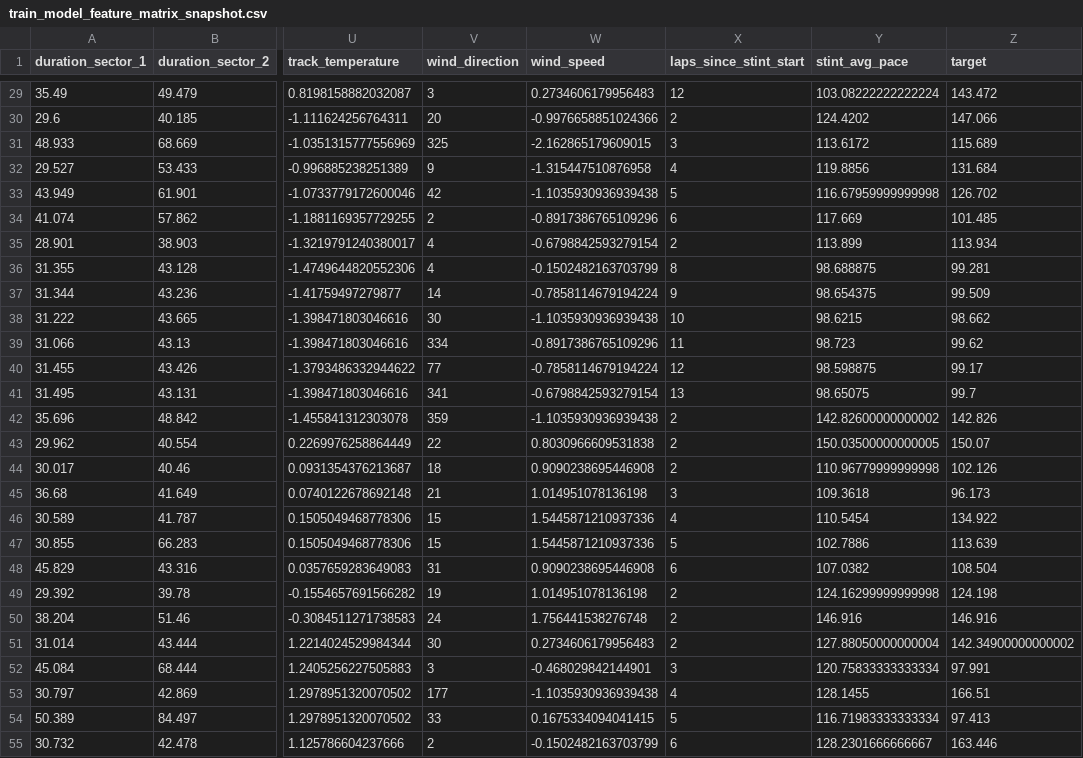
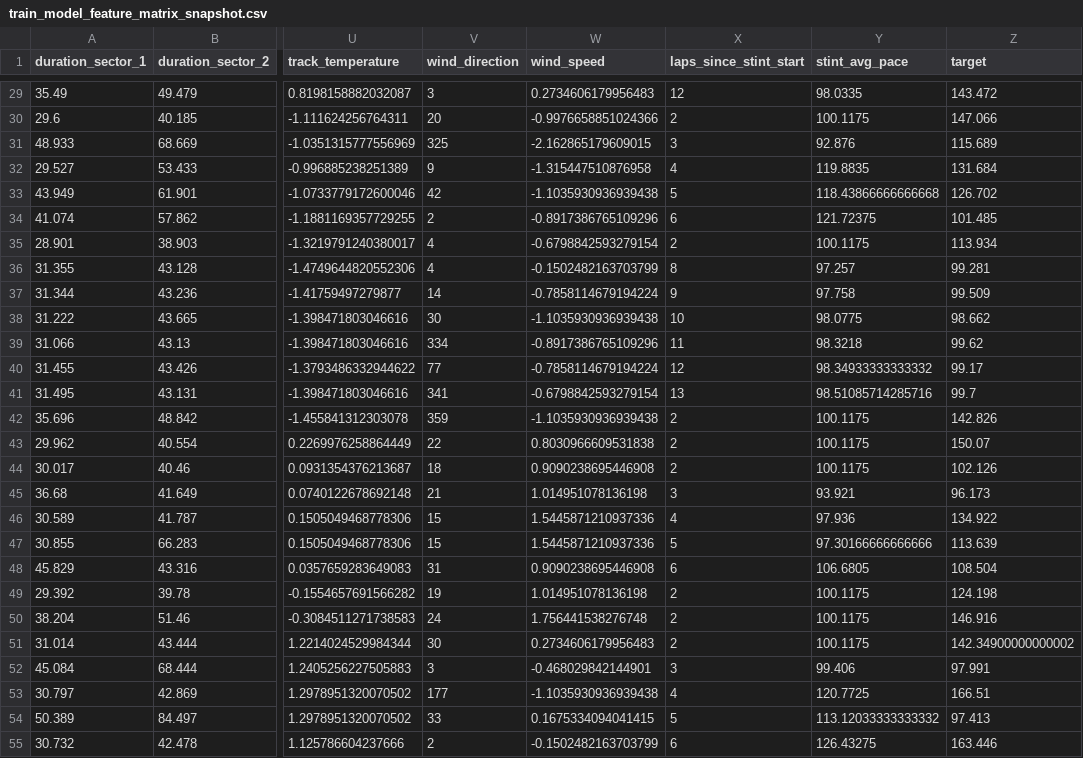
Before and after one commit to mesonicDEVAJ18/F1StrategyPredictor, a CSV file: scripts/results/train_model/train_model_feature_matrix_snapshot.csv, drawn as a sheet; only a part is shown, gaps mark what is left out; the diff covers the shown part only; the diff names each change by its address in the sheet, - before the commit and + after, or states it on an @@ line.

```diff
--- a/scripts/results/train_model/train_model_feature_matrix_snapshot.csv
+++ b/scripts/results/train_model/train_model_feature_matrix_snapshot.csv
-Y29 (stint_avg_pace): 103.08222222222224
+Y29 (stint_avg_pace): 98.0335
-Y30 (stint_avg_pace): 124.4202
+Y30 (stint_avg_pace): 100.1175
-Y31 (stint_avg_pace): 113.6172
+Y31 (stint_avg_pace): 92.876
-Y32 (stint_avg_pace): 119.8856
+Y32 (stint_avg_pace): 119.8835
-Y33 (stint_avg_pace): 116.67959999999998
+Y33 (stint_avg_pace): 118.43866666666668
-Y34 (stint_avg_pace): 117.669
+Y34 (stint_avg_pace): 121.72375
-Y35 (stint_avg_pace): 113.899
+Y35 (stint_avg_pace): 100.1175
-Y36 (stint_avg_pace): 98.688875
+Y36 (stint_avg_pace): 97.257
-Y37 (stint_avg_pace): 98.654375
+Y37 (stint_avg_pace): 97.758
-Y38 (stint_avg_pace): 98.6215
+Y38 (stint_avg_pace): 98.0775
-Y39 (stint_avg_pace): 98.723
+Y39 (stint_avg_pace): 98.3218
-Y40 (stint_avg_pace): 98.598875
+Y40 (stint_avg_pace): 98.34933333333332
-Y41 (stint_avg_pace): 98.65075
+Y41 (stint_avg_pace): 98.51085714285716
-Y42 (stint_avg_pace): 142.82600000000002
+Y42 (stint_avg_pace): 100.1175
-Y43 (stint_avg_pace): 150.03500000000005
+Y43 (stint_avg_pace): 100.1175
-Y44 (stint_avg_pace): 110.96779999999998
+Y44 (stint_avg_pace): 100.1175
-Y45 (stint_avg_pace): 109.3618
+Y45 (stint_avg_pace): 93.921
-Y46 (stint_avg_pace): 110.5454
+Y46 (stint_avg_pace): 97.936
-Y47 (stint_avg_pace): 102.7886
+Y47 (stint_avg_pace): 97.30166666666666
-Y48 (stint_avg_pace): 107.0382
+Y48 (stint_avg_pace): 106.6805
-Y49 (stint_avg_pace): 124.16299999999998
+Y49 (stint_avg_pace): 100.1175
-Y50 (stint_avg_pace): 146.916
+Y50 (stint_avg_pace): 100.1175
-Y51 (stint_avg_pace): 127.88050000000004
+Y51 (stint_avg_pace): 100.1175
-Y52 (stint_avg_pace): 120.75833333333334
+Y52 (stint_avg_pace): 99.406
-Y53 (stint_avg_pace): 128.1455
+Y53 (stint_avg_pace): 120.7725
-Y54 (stint_avg_pace): 116.71983333333334
+Y54 (stint_avg_pace): 113.12033333333332
-Y55 (stint_avg_pace): 128.2301666666667
+Y55 (stint_avg_pace): 126.43275
```
Also changed, not shown: 173 edited cells elsewhere in this file, scripts/results/feature_engineer/feature_engineer_feature_engineered_snapshot.csv, scripts/results/feature_engineer/feature_engineer_final_engineered_dataset.csv, 25 other files.
